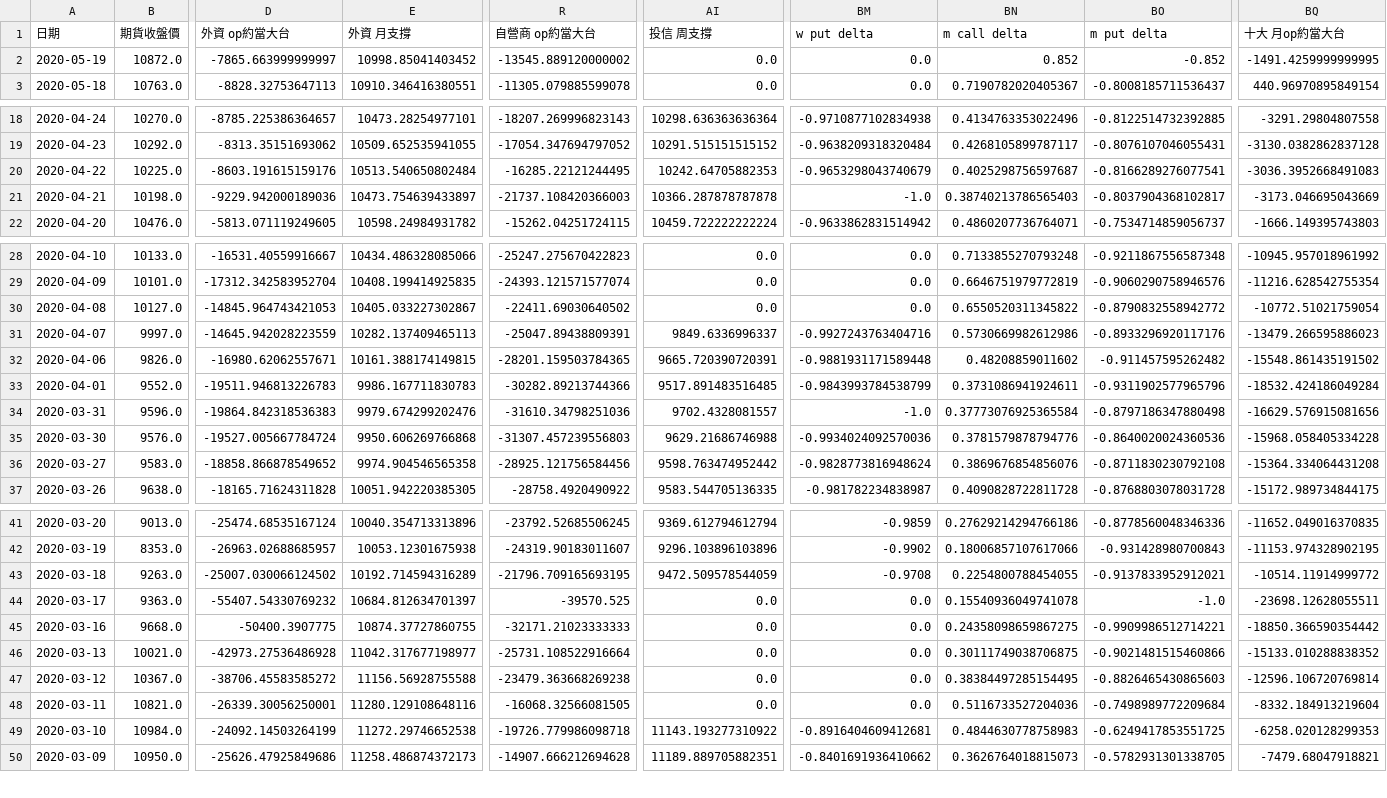
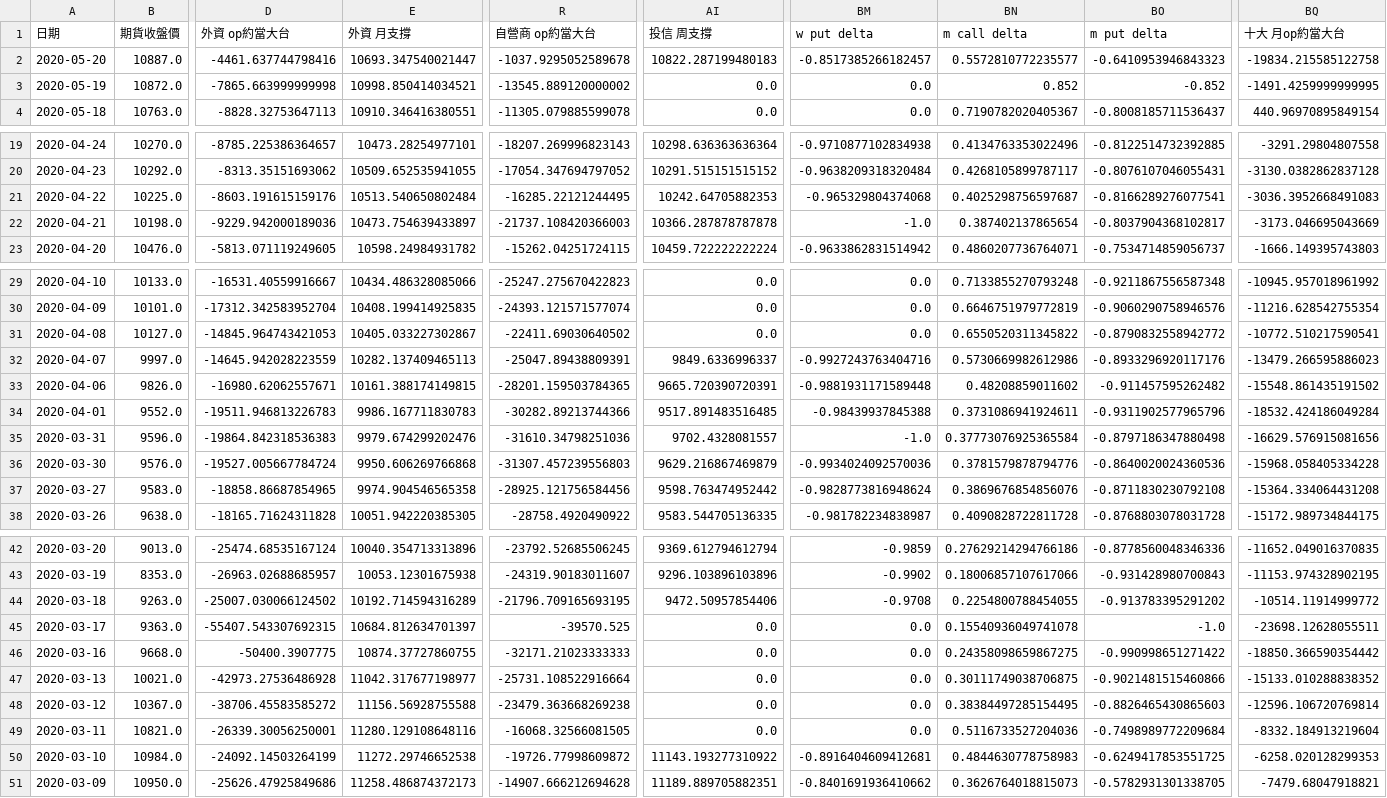
Before and after one commit to chuckai1224/out, a CSV file: fut_day_report_fin.csv, drawn as a sheet; only a part is shown, gaps mark what is left out; addresses are those after the commit; rows hold the shown columns only; the diff covers the shown part only; the diff names each change by its address in the sheet, - before the commit and + after, or states it on an @@ line.

```diff
--- a/fut_day_report_fin.csv
+++ b/fut_day_report_fin.csv
+row 2: 2020-05-20 | 10887.0 | -4461.637744798416 | 10693.347540021447 | -1037.9295052589678 | 10822.287199480183 | -0.8517385266182457 | 0.5572810772235577 | -0.6410953946843323 | -19834.215585122758
-D3 (外資 op約當大台): -7865.663999999997
+D3 (外資 op約當大台): -7865.663999999998
-E3 (外資 月支撐): 10998.85041403452
+E3 (外資 月支撐): 10998.850414034521
-BM21 (w put delta): -0.9653298043740679
+BM21 (w put delta): -0.965329804374068
-BN22 (m call delta): 0.38740213786565403
+BN22 (m call delta): 0.387402137865654
-BQ31 (十大 月op約當大台): -10772.51021759054
+BQ31 (十大 月op約當大台): -10772.510217590541
-BM34 (w put delta): -0.9843993784538799
+BM34 (w put delta): -0.98439937845388
-AI36 (投信 周支撐): 9629.21686746988
+AI36 (投信 周支撐): 9629.216867469879
-D37 (外資 op約當大台): -18858.866878549652
+D37 (外資 op約當大台): -18858.86687854965
-AI44 (投信 周支撐): 9472.509578544059
+AI44 (投信 周支撐): 9472.50957854406
-BO44 (m put delta): -0.9137833952912021
+BO44 (m put delta): -0.913783395291202
-D45 (外資 op約當大台): -55407.54330769232
+D45 (外資 op約當大台): -55407.543307692315
-BO46 (m put delta): -0.9909986512714221
+BO46 (m put delta): -0.990998651271422
-R50 (自營商 op約當大台): -19726.779986098718
+R50 (自營商 op約當大台): -19726.77998609872
```
Also changed, not shown: 28 edited cells elsewhere in this file, mix_report_fin.csv, 4 other files.
